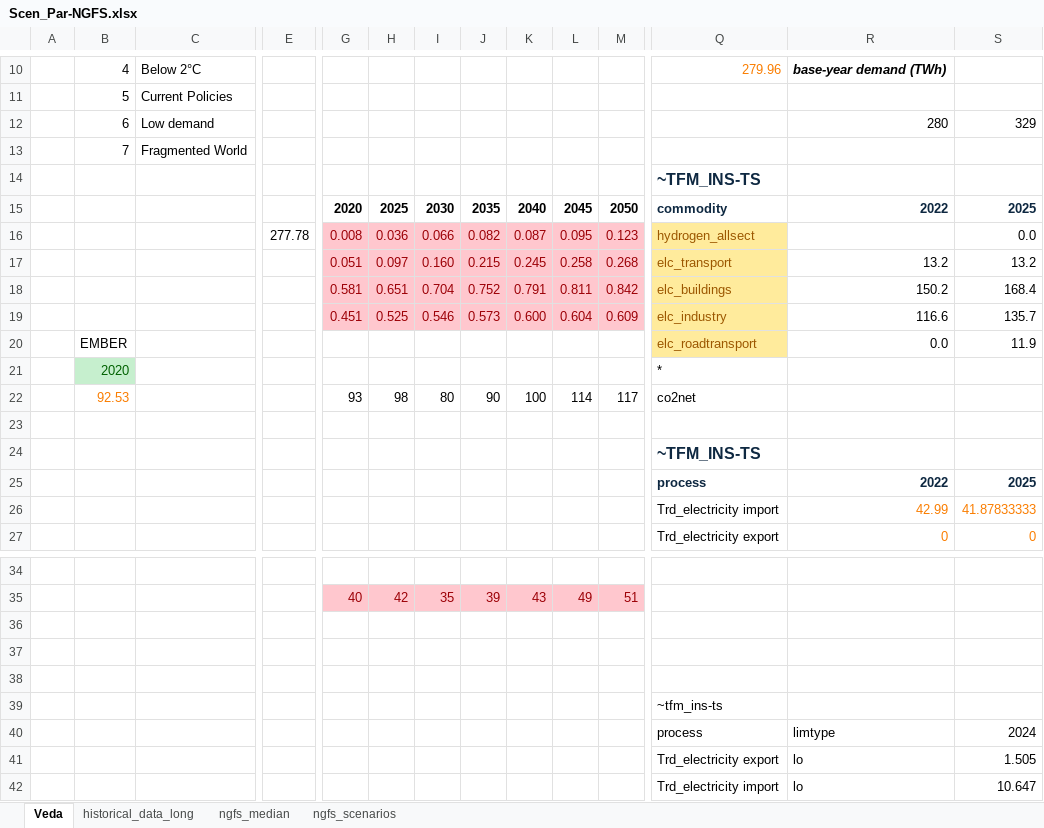
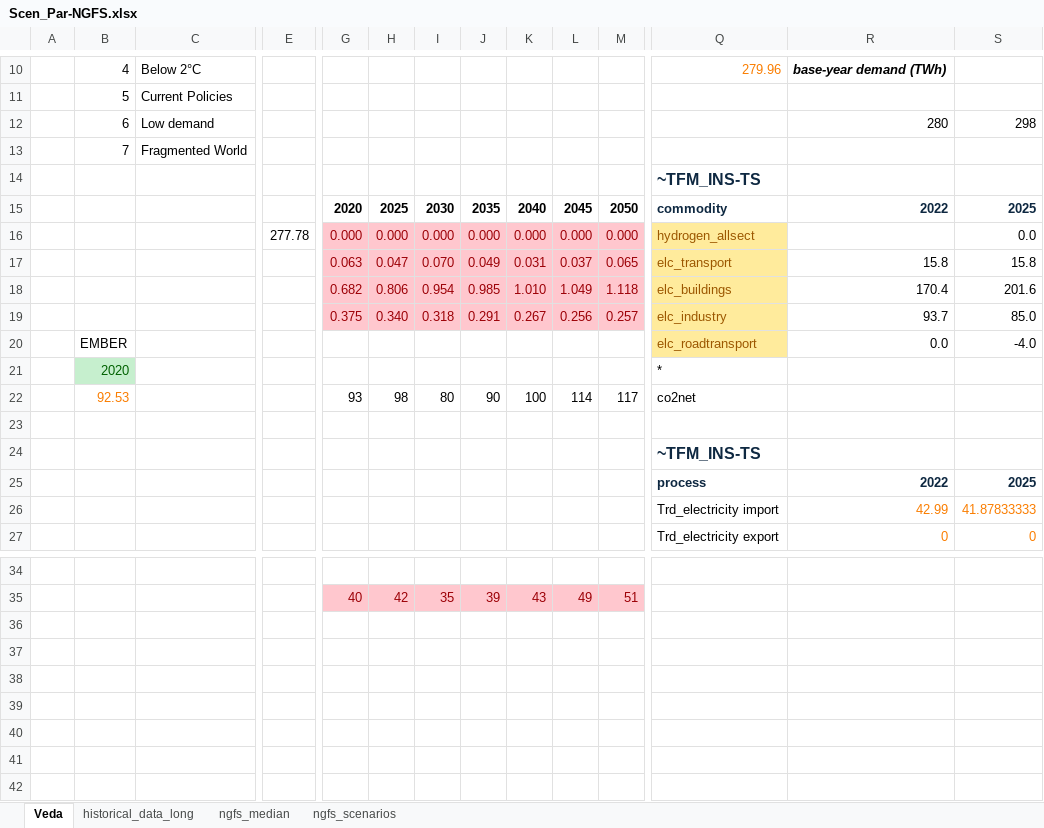
Before and after one commit to kanors-himanshu03/VerveStacks_ITA_grids_syn_5, an Excel workbook: SuppXLS/Scen_Par-NGFS.xlsx, sheet Veda, drawn as a sheet; only a part is shown, gaps mark what is left out; values as stored, in another font and other column widths than the file's, no borders; charts and pictures not drawn; removed rows and columns are numbered as before the commit, all else as after; rows hold the shown columns only; the diff names each change by its address in the sheet, - before the commit and + after, or states it on an @@ line.

```diff
--- a/SuppXLS/Scen_Par-NGFS.xlsx (sheet Veda)
+++ b/SuppXLS/Scen_Par-NGFS.xlsx (sheet Veda)
-row 12:  | 6 | Low demand |  |  |  |  |  |  |  |  |  | 280 | 329
+row 12:  | 6 | Low demand |  |  |  |  |  |  |  |  |  | 280 | 298
-row 16:  |  |  | 277.78 | 0.008 | 0.036 | 0.066 | 0.082 | 0.087 | 0.095 | 0.123 | hydrogen_allsect |  | 0.0
-row 17:  |  |  |  | 0.051 | 0.097 | 0.160 | 0.215 | 0.245 | 0.258 | 0.268 | elc_transport | 13.2 | 13.2
-row 18:  |  |  |  | 0.581 | 0.651 | 0.704 | 0.752 | 0.791 | 0.811 | 0.842 | elc_buildings | 150.2 | 168.4
-row 19:  |  |  |  | 0.451 | 0.525 | 0.546 | 0.573 | 0.600 | 0.604 | 0.609 | elc_industry | 116.6 | 135.7
-row 20:  | EMBER |  |  |  |  |  |  |  |  |  | elc_roadtransport | 0.0 | 11.9
+row 16:  |  |  | 277.78 | 0.000 | 0.000 | 0.000 | 0.000 | 0.000 | 0.000 | 0.000 | hydrogen_allsect |  | 0.0
+row 17:  |  |  |  | 0.063 | 0.047 | 0.070 | 0.049 | 0.031 | 0.037 | 0.065 | elc_transport | 15.8 | 15.8
+row 18:  |  |  |  | 0.682 | 0.806 | 0.954 | 0.985 | 1.010 | 1.049 | 1.118 | elc_buildings | 170.4 | 201.6
+row 19:  |  |  |  | 0.375 | 0.340 | 0.318 | 0.291 | 0.267 | 0.256 | 0.257 | elc_industry | 93.7 | 85.0
+row 20:  | EMBER |  |  |  |  |  |  |  |  |  | elc_roadtransport | 0.0 | -4.0
-row 36: (empty)
-row 37: (empty)
-row 38: (empty)
-row 39:  |  |  |  |  |  |  |  |  |  |  | ~tfm_ins-ts
-row 40:  |  |  |  |  |  |  |  |  |  |  | process | limtype | 2024
-row 41:  |  |  |  |  |  |  |  |  |  |  | Trd_electricity export | lo | 1.505
-row 42:  |  |  |  |  |  |  |  |  |  |  | Trd_electricity import | lo | 10.647
```
Also changed, not shown: sheet ngfs_scenarios, sheet ngfs_median, sheet historical_data_long, charts or pictures, ReportDefs_vervestacks.xlsx, Sets-vervestacks.xlsx, 14 other files.
